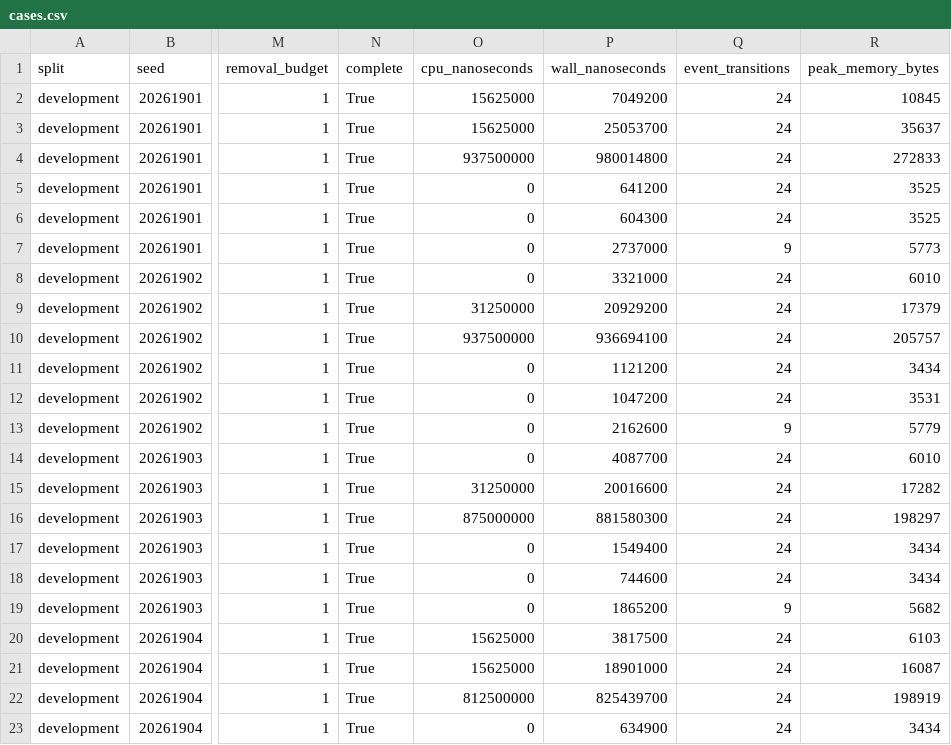
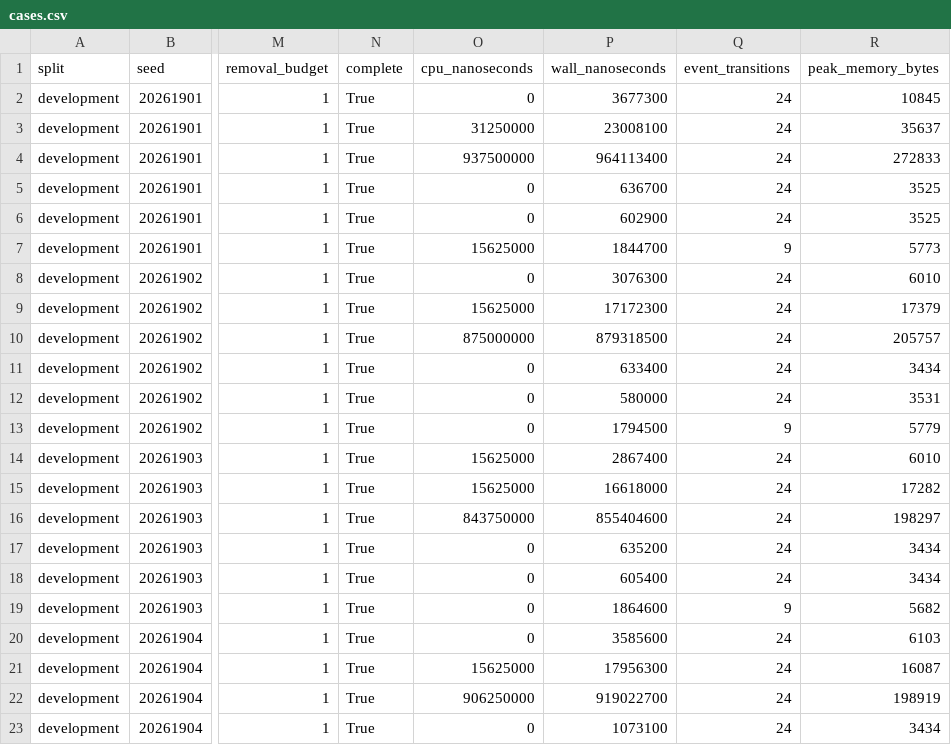
Before and after one commit to crakashp2905-hub/memory-fabric, a CSV file: research/results/cdm/offline-qualification/architecture-superiority-r5v3-development/cases.csv, drawn as a sheet; only a part is shown, gaps mark what is left out; the diff covers the shown part only; the diff names each change by its address in the sheet, - before the commit and + after, or states it on an @@ line.

```diff
--- a/research/results/cdm/offline-qualification/architecture-superiority-r5v3-development/cases.csv
+++ b/research/results/cdm/offline-qualification/architecture-superiority-r5v3-development/cases.csv
-O2 (cpu_nanoseconds): 15625000
+O2 (cpu_nanoseconds): 0
-P2 (wall_nanoseconds): 7049200
+P2 (wall_nanoseconds): 3677300
-O3 (cpu_nanoseconds): 15625000
+O3 (cpu_nanoseconds): 31250000
-P3 (wall_nanoseconds): 25053700
+P3 (wall_nanoseconds): 23008100
-P4 (wall_nanoseconds): 980014800
+P4 (wall_nanoseconds): 964113400
-P5 (wall_nanoseconds): 641200
+P5 (wall_nanoseconds): 636700
-P6 (wall_nanoseconds): 604300
+P6 (wall_nanoseconds): 602900
-O7 (cpu_nanoseconds): 0
+O7 (cpu_nanoseconds): 15625000
-P7 (wall_nanoseconds): 2737000
+P7 (wall_nanoseconds): 1844700
-P8 (wall_nanoseconds): 3321000
+P8 (wall_nanoseconds): 3076300
-O9 (cpu_nanoseconds): 31250000
+O9 (cpu_nanoseconds): 15625000
-P9 (wall_nanoseconds): 20929200
+P9 (wall_nanoseconds): 17172300
-O10 (cpu_nanoseconds): 937500000
+O10 (cpu_nanoseconds): 875000000
-P10 (wall_nanoseconds): 936694100
+P10 (wall_nanoseconds): 879318500
-P11 (wall_nanoseconds): 1121200
+P11 (wall_nanoseconds): 633400
-P12 (wall_nanoseconds): 1047200
+P12 (wall_nanoseconds): 580000
-P13 (wall_nanoseconds): 2162600
+P13 (wall_nanoseconds): 1794500
-O14 (cpu_nanoseconds): 0
+O14 (cpu_nanoseconds): 15625000
-P14 (wall_nanoseconds): 4087700
+P14 (wall_nanoseconds): 2867400
-O15 (cpu_nanoseconds): 31250000
+O15 (cpu_nanoseconds): 15625000
-P15 (wall_nanoseconds): 20016600
+P15 (wall_nanoseconds): 16618000
-O16 (cpu_nanoseconds): 875000000
+O16 (cpu_nanoseconds): 843750000
-P16 (wall_nanoseconds): 881580300
+P16 (wall_nanoseconds): 855404600
-P17 (wall_nanoseconds): 1549400
+P17 (wall_nanoseconds): 635200
-P18 (wall_nanoseconds): 744600
+P18 (wall_nanoseconds): 605400
-P19 (wall_nanoseconds): 1865200
+P19 (wall_nanoseconds): 1864600
-O20 (cpu_nanoseconds): 15625000
+O20 (cpu_nanoseconds): 0
-P20 (wall_nanoseconds): 3817500
+P20 (wall_nanoseconds): 3585600
-P21 (wall_nanoseconds): 18901000
+P21 (wall_nanoseconds): 17956300
-O22 (cpu_nanoseconds): 812500000
+O22 (cpu_nanoseconds): 906250000
-P22 (wall_nanoseconds): 825439700
+P22 (wall_nanoseconds): 919022700
-P23 (wall_nanoseconds): 634900
+P23 (wall_nanoseconds): 1073100
```
Also changed, not shown: 10 edited cells elsewhere in this file, research/results/cdm/offline-qualification/architecture-superiority-r5v3-confirmatory/cases.csv, research/results/cdm/offline-qualification/attribution-benchmark-r8/cases.csv, 20 other files.
